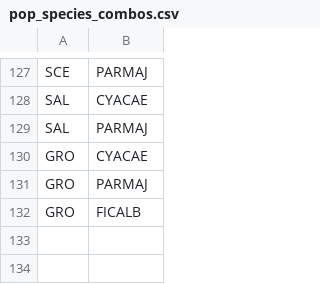
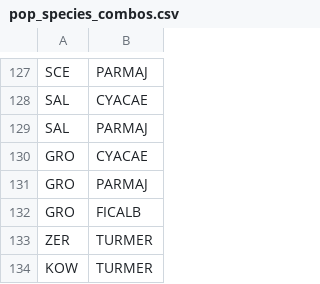
Before and after one commit to SPI-Birds/pipelines, a CSV file: inst/extdata/pop_species_combos.csv, drawn as a sheet; only a part is shown, gaps mark what is left out.

```diff
--- a/inst/extdata/pop_species_combos.csv
+++ b/inst/extdata/pop_species_combos.csv
@@ -132 +132,3 @@ GRO,PARMAJ
 GRO,FICALB
+ZER,TURMER
+KOW,TURMER
```
Also changed, not shown: 8 other files.
